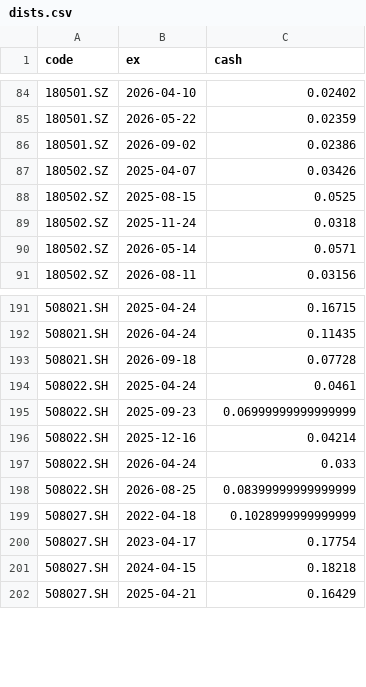
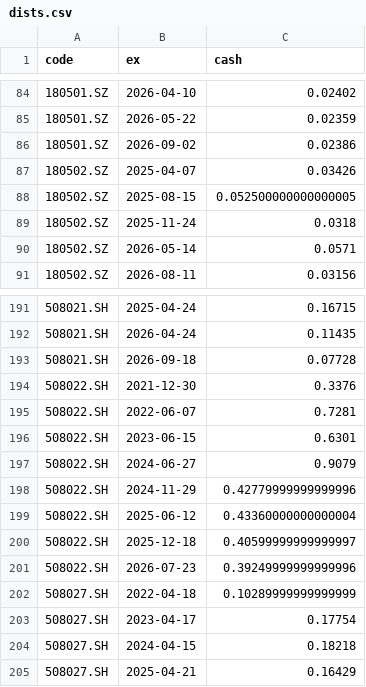
Before and after one commit to xianhuixu/reits-dashboard, a CSV file: spread_cache/dists.csv, drawn as a sheet; only a part is shown, gaps mark what is left out.

```diff
--- a/spread_cache/dists.csv
+++ b/spread_cache/dists.csv
@@ -87,3 +87,3 @@ code,ex,cash
 180502.SZ,2025-04-07,0.03426
-180502.SZ,2025-08-15,0.0525
+180502.SZ,2025-08-15,0.052500000000000005
 180502.SZ,2025-11-24,0.0318
@@ -193,8 +193,11 @@ code,ex,cash
 508021.SH,2026-09-18,0.07728
-508022.SH,2025-04-24,0.0461
-508022.SH,2025-09-23,0.06999999999999999
-508022.SH,2025-12-16,0.04214
-508022.SH,2026-04-24,0.033
-508022.SH,2026-08-25,0.08399999999999999
-508027.SH,2022-04-18,0.1028999999999999
+508022.SH,2021-12-30,0.3376
+508022.SH,2022-06-07,0.7281
+508022.SH,2023-06-15,0.6301
+508022.SH,2024-06-27,0.9079
+508022.SH,2024-11-29,0.42779999999999996
+508022.SH,2025-06-12,0.43360000000000004
+508022.SH,2025-12-18,0.40599999999999997
+508022.SH,2026-07-23,0.39249999999999996
+508027.SH,2022-04-18,0.10289999999999999
 508027.SH,2023-04-17,0.17754
```
Also changed, not shown: 13 other files.
